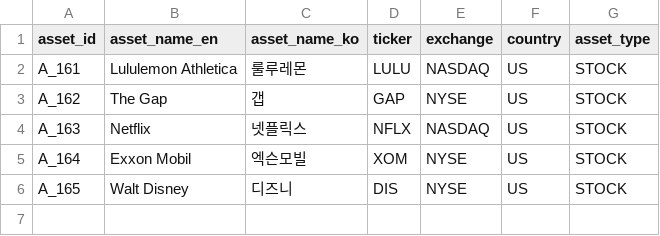
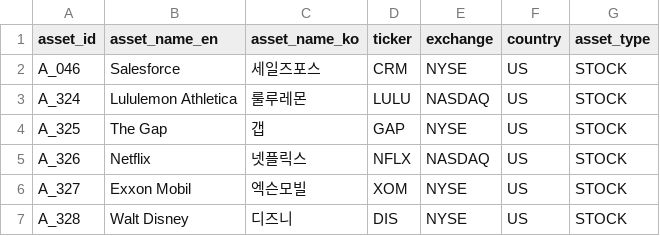
Before and after one commit to kang0302/import_MT, a CSV file: g39/asset.csv, drawn as a sheet.

Commit message:
Update asset.csv

```diff
--- a/g39/asset.csv
+++ b/g39/asset.csv
@@ -1,6 +1,7 @@
 asset_id,asset_name_en,asset_name_ko,ticker,exchange,country,asset_type
-A_161,Lululemon Athletica,룰루레몬,LULU,NASDAQ,US,STOCK
-A_162,The Gap,갭,GAP,NYSE,US,STOCK
-A_163,Netflix,넷플릭스,NFLX,NASDAQ,US,STOCK
-A_164,Exxon Mobil,엑슨모빌,XOM,NYSE,US,STOCK
-A_165,Walt Disney,디즈니,DIS,NYSE,US,STOCK
+A_046,Salesforce,세일즈포스,CRM,NYSE,US,STOCK
+A_324,Lululemon Athletica,룰루레몬,LULU,NASDAQ,US,STOCK
+A_325,The Gap,갭,GAP,NYSE,US,STOCK
+A_326,Netflix,넷플릭스,NFLX,NASDAQ,US,STOCK
+A_327,Exxon Mobil,엑슨모빌,XOM,NYSE,US,STOCK
+A_328,Walt Disney,디즈니,DIS,NYSE,US,STOCK
```
